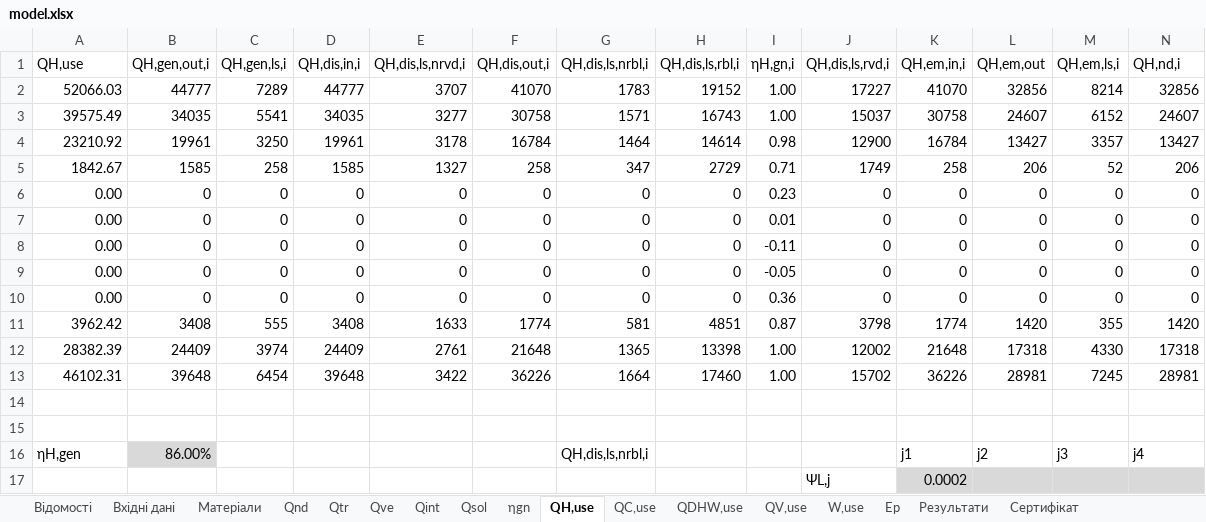
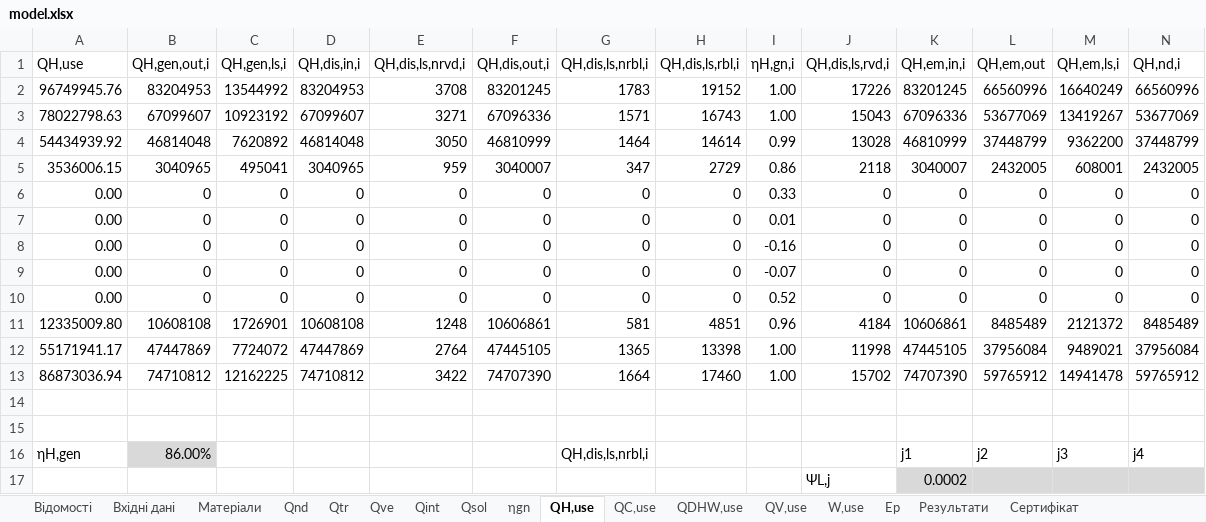
Before and after one commit to bulhakovolexii/energy-cert-calc, an Excel workbook: src/mock-data/model.xlsx, sheet QH,use, drawn as a sheet; only a part is shown; values as stored, in another font and other column widths than the file's, no borders; removed rows and columns are numbered as before the commit, all else as after; rows hold the shown columns only; the diff names each change by its address in the sheet, - before the commit and + after, or states it on an @@ line.

```diff
--- a/src/mock-data/model.xlsx (sheet QH,use)
+++ b/src/mock-data/model.xlsx (sheet QH,use)
-row 2: 52066.03 | 44777 | 7289 | 44777 | 3707 | 41070 | 1783 | 19152 | 1.00 | 17227 | 41070 | 32856 | 8214 | 32856
-row 3: 39575.49 | 34035 | 5541 | 34035 | 3277 | 30758 | 1571 | 16743 | 1.00 | 15037 | 30758 | 24607 | 6152 | 24607
-row 4: 23210.92 | 19961 | 3250 | 19961 | 3178 | 16784 | 1464 | 14614 | 0.98 | 12900 | 16784 | 13427 | 3357 | 13427
-row 5: 1842.67 | 1585 | 258 | 1585 | 1327 | 258 | 347 | 2729 | 0.71 | 1749 | 258 | 206 | 52 | 206
+row 2: 96749945.76 | 83204953 | 13544992 | 83204953 | 3708 | 83201245 | 1783 | 19152 | 1.00 | 17226 | 83201245 | 66560996 | 16640249 | 66560996
+row 3: 78022798.63 | 67099607 | 10923192 | 67099607 | 3271 | 67096336 | 1571 | 16743 | 1.00 | 15043 | 67096336 | 53677069 | 13419267 | 53677069
+row 4: 54434939.92 | 46814048 | 7620892 | 46814048 | 3050 | 46810999 | 1464 | 14614 | 0.99 | 13028 | 46810999 | 37448799 | 9362200 | 37448799
+row 5: 3536006.15 | 3040965 | 495041 | 3040965 | 959 | 3040007 | 347 | 2729 | 0.86 | 2118 | 3040007 | 2432005 | 608001 | 2432005
-I6 (ηH,gn,i): 0.23
+I6 (ηH,gn,i): 0.33
-I8 (ηH,gn,i): -0.11
+I8 (ηH,gn,i): -0.16
-I9 (ηH,gn,i): -0.05
+I9 (ηH,gn,i): -0.07
-I10 (ηH,gn,i): 0.36
+I10 (ηH,gn,i): 0.52
-row 11: 3962.42 | 3408 | 555 | 3408 | 1633 | 1774 | 581 | 4851 | 0.87 | 3798 | 1774 | 1420 | 355 | 1420
-row 12: 28382.39 | 24409 | 3974 | 24409 | 2761 | 21648 | 1365 | 13398 | 1.00 | 12002 | 21648 | 17318 | 4330 | 17318
-row 13: 46102.31 | 39648 | 6454 | 39648 | 3422 | 36226 | 1664 | 17460 | 1.00 | 15702 | 36226 | 28981 | 7245 | 28981
+row 11: 12335009.80 | 10608108 | 1726901 | 10608108 | 1248 | 10606861 | 581 | 4851 | 0.96 | 4184 | 10606861 | 8485489 | 2121372 | 8485489
+row 12: 55171941.17 | 47447869 | 7724072 | 47447869 | 2764 | 47445105 | 1365 | 13398 | 1.00 | 11998 | 47445105 | 37956084 | 9489021 | 37956084
+row 13: 86873036.94 | 74710812 | 12162225 | 74710812 | 3422 | 74707390 | 1664 | 17460 | 1.00 | 15702 | 74707390 | 59765912 | 14941478 | 59765912
```
Also changed, not shown: sheet Qtr, sheet Вхідні дані, sheet Qnd, sheet Qve, sheet ηgn, sheet Qsol, 9 more sheets, formulas that keep their value, charts or pictures, 2 other files.
